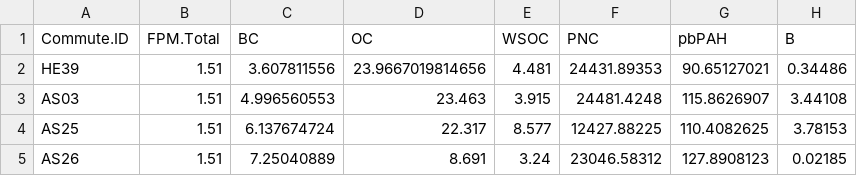
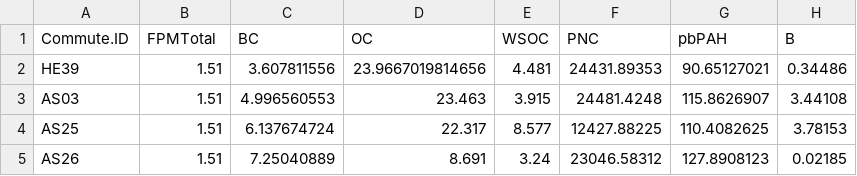
Before and after one commit to kralljr/kralljr.github.io, a CSV file: PMF_imputed.csv, drawn as a sheet; only a part is shown; the diff names each change by its address in the sheet, - before the commit and + after, or states it on an @@ line.

Commit message:
Fix PM2.5 name

```diff
--- a/PMF_imputed.csv
+++ b/PMF_imputed.csv
-B1: FPM.Total
+B1: FPMTotal
```
